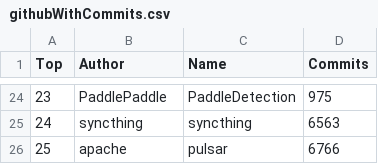
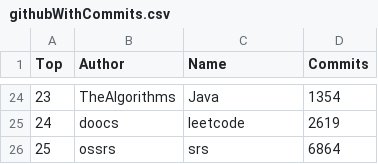
Before and after one commit to afdezfraga/afdezfraga.github.io, a CSV file: githubWithCommits.csv, drawn as a sheet; only a part is shown, gaps mark what is left out; the diff covers the shown part only.

```diff
--- a/githubWithCommits.csv
+++ b/githubWithCommits.csv
@@ -24,3 +24,3 @@ Top,Author,Name,Commits
-23,PaddlePaddle,PaddleDetection,975
-24,syncthing,syncthing,6563
-25,apache,pulsar,6766
+23,TheAlgorithms,Java,1354
+24,doocs,leetcode,2619
+25,ossrs,srs,6864
```
Also changed, not shown: 61 edited cells elsewhere in this file, 1 other file.
